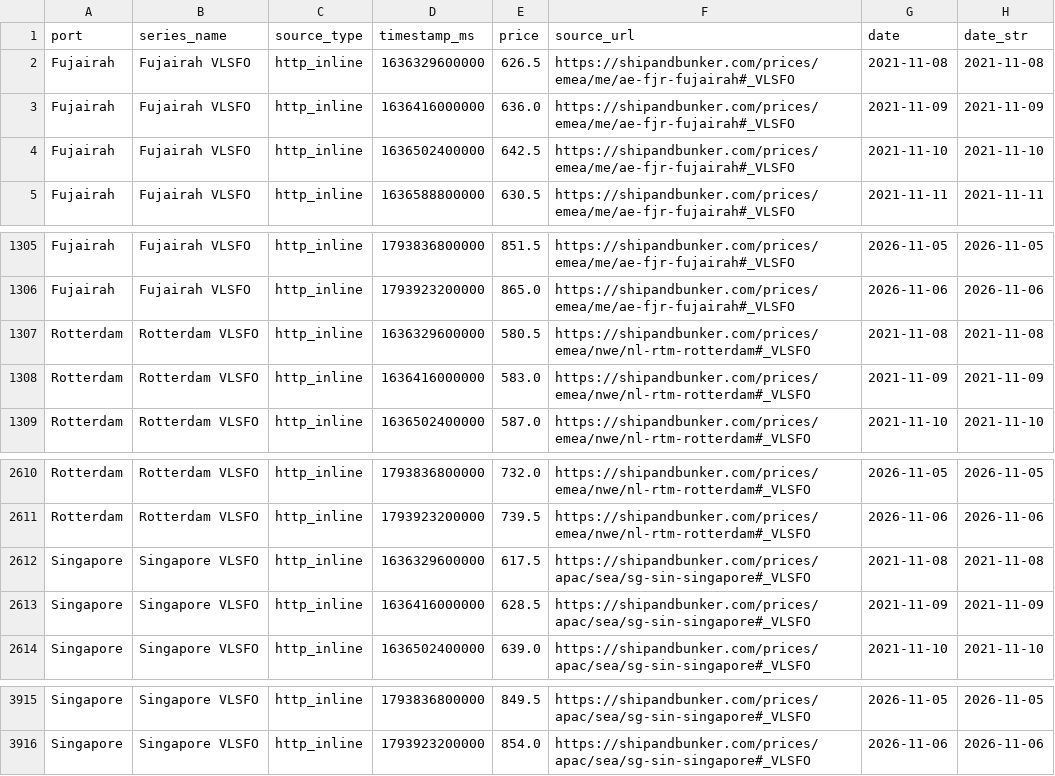
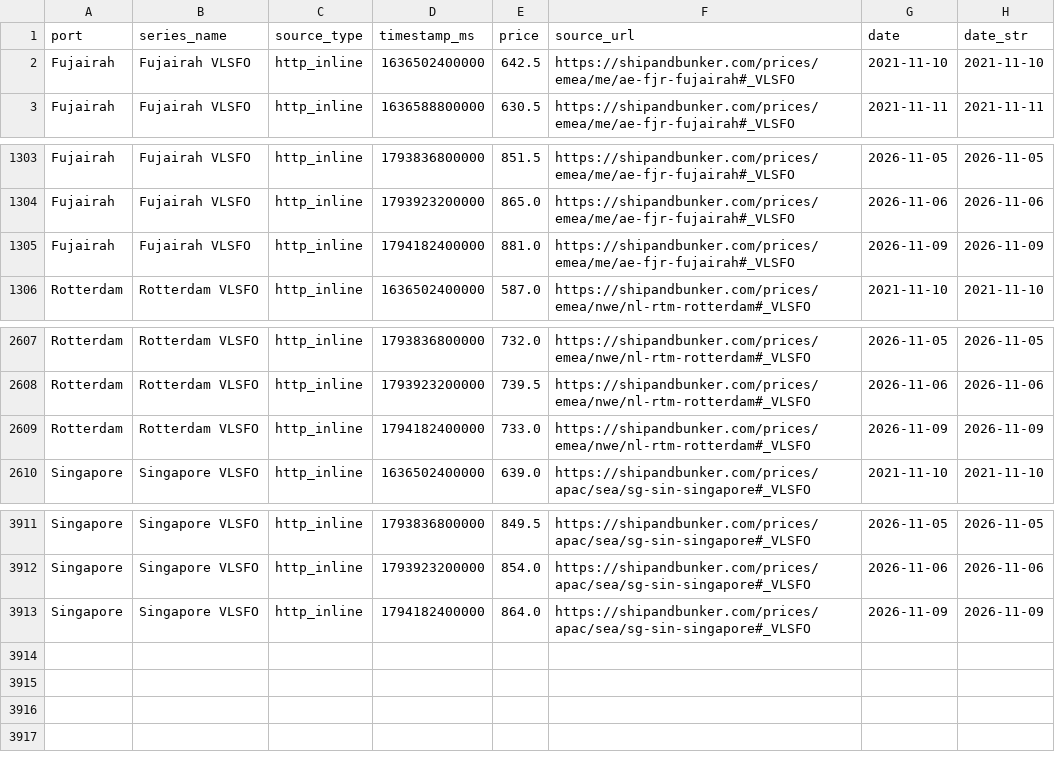
Before and after one commit to JamesJang-GU/MI2, a CSV file: oil/shipandbunker_vlsfo.csv, drawn as a sheet; only a part is shown, gaps mark what is left out.

```diff
--- a/oil/shipandbunker_vlsfo.csv
+++ b/oil/shipandbunker_vlsfo.csv
@@ -1,4 +1,2 @@
 port,series_name,source_type,timestamp_ms,price,source_url,date,date_str
-Fujairah,Fujairah VLSFO,http_inline,1636329600000,626.5,https://shipandbunker.com/prices/emea/me/ae-fjr-fujairah#_VLSFO,2021-11-08,2021-11-08
-Fujairah,Fujairah VLSFO,http_inline,1636416000000,636.0,https://shipandbunker.com/prices/emea/me/ae-fjr-fujairah#_VLSFO,2021-11-09,2021-11-09
 Fujairah,Fujairah VLSFO,http_inline,1636502400000,642.5,https://shipandbunker.com/prices/emea/me/ae-fjr-fujairah#_VLSFO,2021-11-10,2021-11-10
@@ -1306,4 +1304,3 @@ Fujairah,Fujairah VLSFO,http_inline,1793836800000,851.5,https://shipandbunker.co
 Fujairah,Fujairah VLSFO,http_inline,1793923200000,865.0,https://shipandbunker.com/prices/emea/me/ae-fjr-fujairah#_VLSFO,2026-11-06,2026-11-06
-Rotterdam,Rotterdam VLSFO,http_inline,1636329600000,580.5,https://shipandbunker.com/prices/emea/nwe/nl-rtm-rotterdam#_VLSFO,2021-11-08,2021-11-08
-Rotterdam,Rotterdam VLSFO,http_inline,1636416000000,583.0,https://shipandbunker.com/prices/emea/nwe/nl-rtm-rotterdam#_VLSFO,2021-11-09,2021-11-09
+Fujairah,Fujairah VLSFO,http_inline,1794182400000,881.0,https://shipandbunker.com/prices/emea/me/ae-fjr-fujairah#_VLSFO,2026-11-09,2026-11-09
 Rotterdam,Rotterdam VLSFO,http_inline,1636502400000,587.0,https://shipandbunker.com/prices/emea/nwe/nl-rtm-rotterdam#_VLSFO,2021-11-10,2021-11-10
@@ -2611,4 +2608,3 @@ Rotterdam,Rotterdam VLSFO,http_inline,1793836800000,732.0,https://shipandbunker.
 Rotterdam,Rotterdam VLSFO,http_inline,1793923200000,739.5,https://shipandbunker.com/prices/emea/nwe/nl-rtm-rotterdam#_VLSFO,2026-11-06,2026-11-06
-Singapore,Singapore VLSFO,http_inline,1636329600000,617.5,https://shipandbunker.com/prices/apac/sea/sg-sin-singapore#_VLSFO,2021-11-08,2021-11-08
-Singapore,Singapore VLSFO,http_inline,1636416000000,628.5,https://shipandbunker.com/prices/apac/sea/sg-sin-singapore#_VLSFO,2021-11-09,2021-11-09
+Rotterdam,Rotterdam VLSFO,http_inline,1794182400000,733.0,https://shipandbunker.com/prices/emea/nwe/nl-rtm-rotterdam#_VLSFO,2026-11-09,2026-11-09
 Singapore,Singapore VLSFO,http_inline,1636502400000,639.0,https://shipandbunker.com/prices/apac/sea/sg-sin-singapore#_VLSFO,2021-11-10,2021-11-10
@@ -3916 +3912,2 @@ Singapore,Singapore VLSFO,http_inline,1793836800000,849.5,https://shipandbunker.
 Singapore,Singapore VLSFO,http_inline,1793923200000,854.0,https://shipandbunker.com/prices/apac/sea/sg-sin-singapore#_VLSFO,2026-11-06,2026-11-06
+Singapore,Singapore VLSFO,http_inline,1794182400000,864.0,https://shipandbunker.com/prices/apac/sea/sg-sin-singapore#_VLSFO,2026-11-09,2026-11-09
```
Also changed, not shown: forwarders/freight_forwarders_history.csv, oil/OilPrice/opinet_oil_prices.csv, 23 other files.
